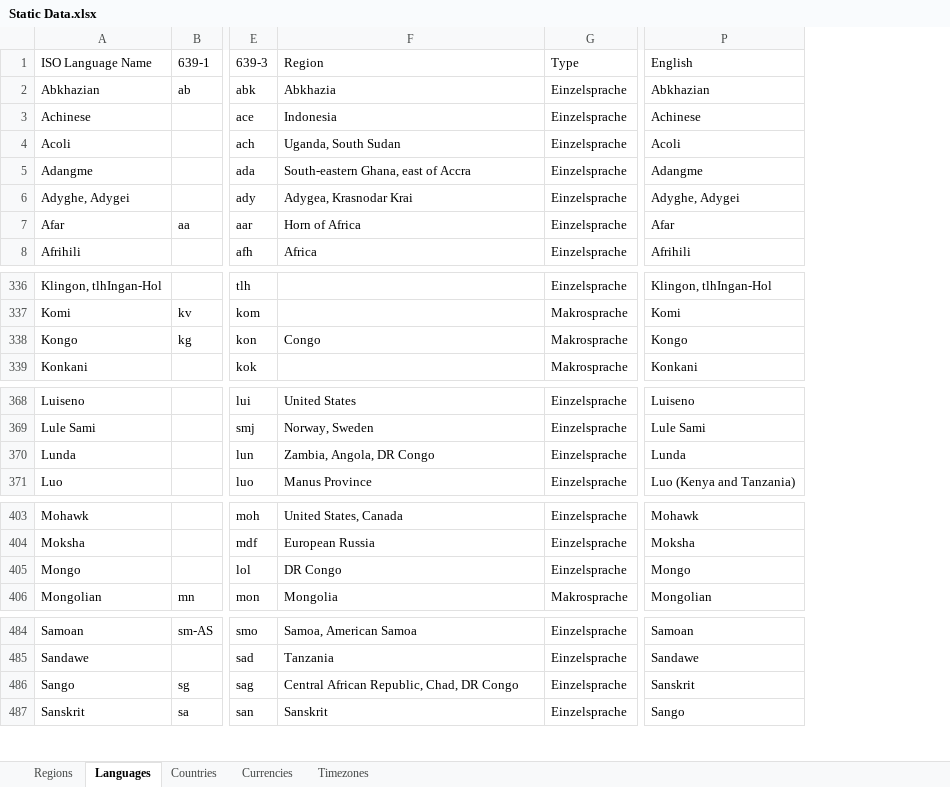
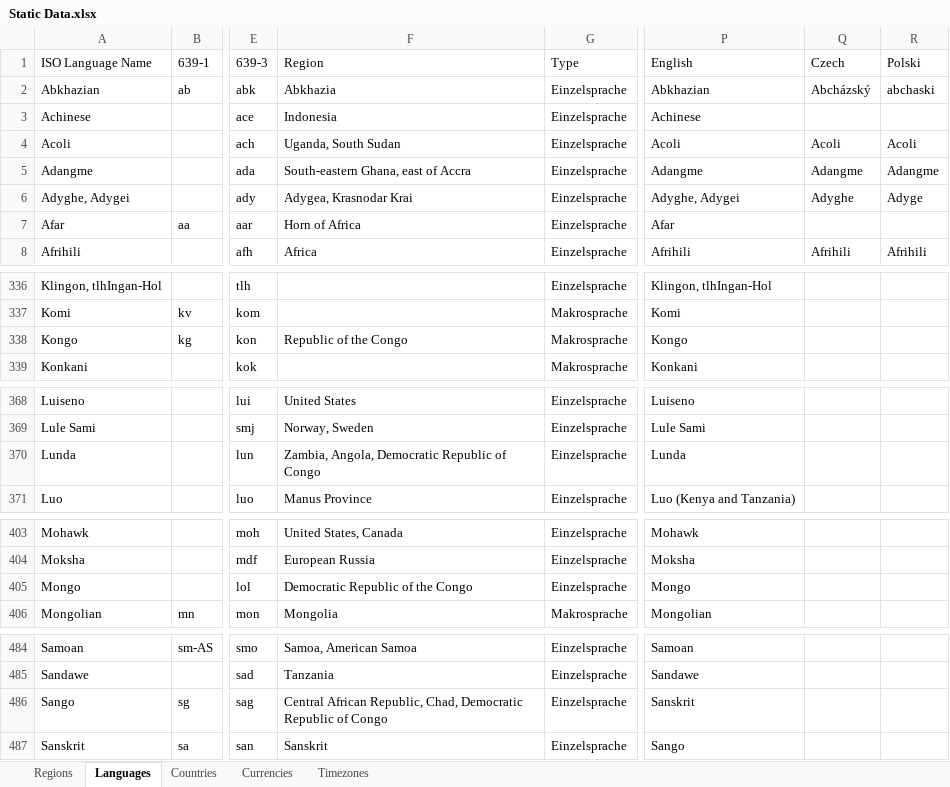
Before and after one commit to mooxphp/moox, an Excel workbook: tallui-data/Static Data.xlsx, sheet Languages, drawn as a sheet; only a part is shown, gaps mark what is left out; values as stored, in another font and other column widths than the file's, no borders; conditional formats and table styles not drawn; the diff names each change by its address in the sheet, - before the commit and + after, or states it on an @@ line.

Commit message:
W-I-P_Static Data_Translation-languages

```diff
--- a/tallui-data/Static Data.xlsx (sheet Languages)
+++ b/tallui-data/Static Data.xlsx (sheet Languages)
+column Q (Czech), rows 2-8: Abcházský |  | Acoli | Adangme | Adyghe |  | Afrihili
+column R (Polski), rows 2-8: abchaski |  | Acoli | Adangme | Adyge |  | Afrihili
-F338 (Region): Congo
+F338 (Region): Republic of the Congo
-F370 (Region): Zambia, Angola, DR Congo
+F370 (Region): Zambia, Angola, Democratic Republic of Congo
-F405 (Region): DR Congo
+F405 (Region): Democratic Republic of the Congo
-F486 (Region): …Republic, Chad, DR Congo
+F486 (Region): …Republic, Chad, Democratic Republic of Congo
```
Also changed, not shown: sheet Regions, sheet Countries, sheet Currencies.
